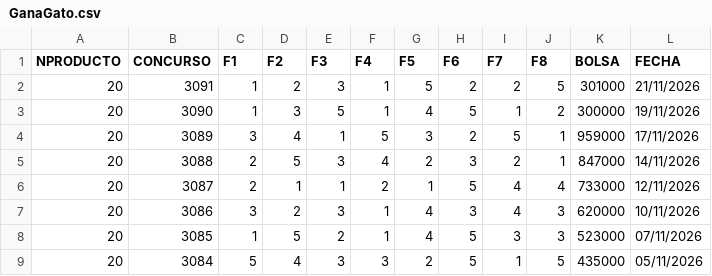
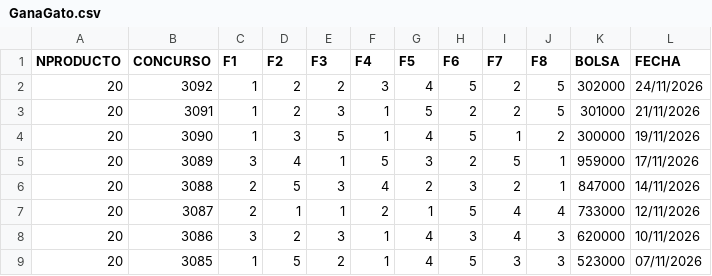
Before and after one commit to jimipepin-cell/lottostats-mexique, a CSV file: csv/GanaGato.csv, drawn as a sheet; only a part is shown; the shorter side is filled out with more unchanged rows; the diff names each change by its address in the sheet, - before the commit and + after, or states it on an @@ line.

```diff
--- a/csv/GanaGato.csv
+++ b/csv/GanaGato.csv
+row 2: 20 | 3092 | 1 | 2 | 2 | 3 | 4 | 5 | 2 | 5 | 302000 | 24/11/2026
```
Also changed, not shown: csv/Chispazo.csv, csv/Melate-Retro.csv, 1 other file.
